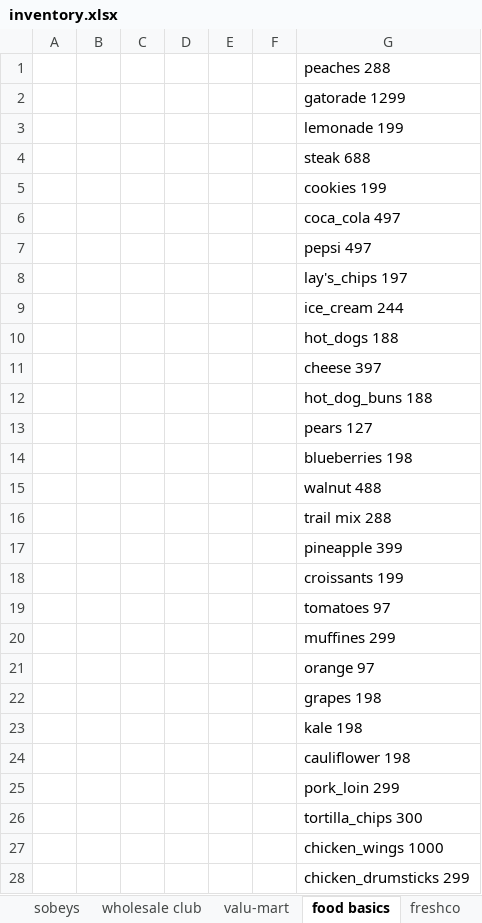
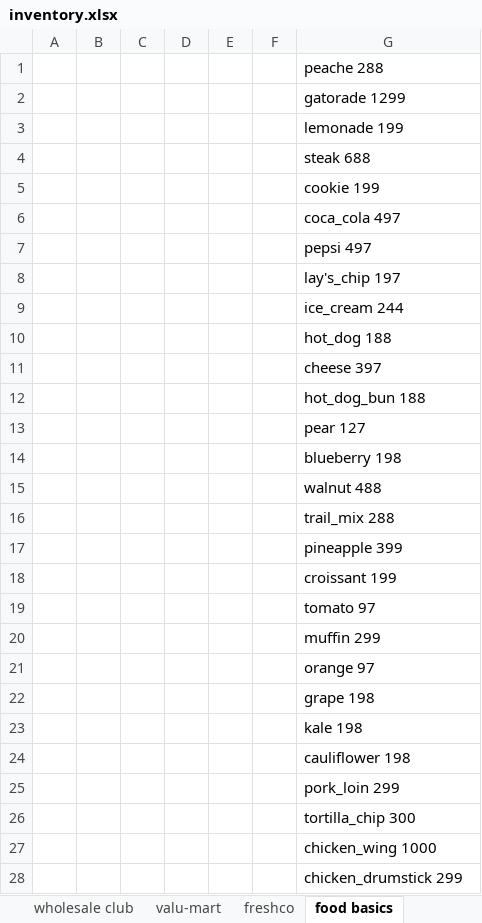
Before and after one commit to bagland/ece457project, an Excel workbook: RandomData/inventory.xlsx, sheet food basics, drawn as a sheet; only a part is shown; values as stored, in another font and other column widths than the file's, no borders; the diff covers the shown part only; the diff names each change by its address in the sheet, - before the commit and + after, or states it on an @@ line.

```diff
--- a/RandomData/inventory.xlsx (sheet food basics)
+++ b/RandomData/inventory.xlsx (sheet food basics)
@@ sheet tab order changed: wholesale club | valu-mart | freshco | food basics @@
-G1: peaches 288
+G1: peache 288
-G5: cookies 199
+G5: cookie 199
-G8: lay's_chips 197
+G8: lay's_chip 197
-G10: hot_dogs 188
+G10: hot_dog 188
-G12: hot_dog_buns 188
+G12: hot_dog_bun 188
-G13: pears 127
+G13: pear 127
-G14: blueberries 198
+G14: blueberry 198
-G16: trail mix 288
+G16: trail_mix 288
-G18: croissants 199
+G18: croissant 199
-G19: tomatoes 97
+G19: tomato 97
-G20: muffines 299
+G20: muffin 299
-G22: grapes 198
+G22: grape 198
-G26: tortilla_chips 300
+G26: tortilla_chip 300
-G27: chicken_wings 1000
+G27: chicken_wing 1000
-G28: chicken_drumsticks 299
+G28: chicken_drumstick 299
```
Also changed, not shown: 1 removed row and 20 edited cells elsewhere in this sheet, sheet zehrs, sheet superstore, sheet giant tiger, sheet valu-mart, sheet sobeys, sheet freshco, 1 more sheet, other sheet tabs, 2 other files.
